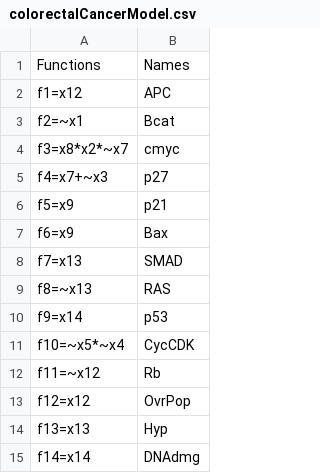
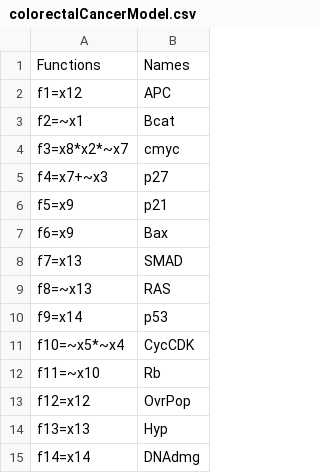
Before and after one commit to CIShell/cishell-applications, a CSV file: deployment/edu.iu.nwb.gui.brand/extra-files/sampledata/DND/colorectalCancerModel.csv, drawn as a sheet.

Commit message:
Fixed an error with the model
git-svn-id: svn+ssh://in.cns.iu.edu/projects/svn/nwb/trunk@2205 c287de05-5010-0410-818a-8f02fb49d6a9

```diff
--- a/deployment/edu.iu.nwb.gui.brand/extra-files/sampledata/DND/colorectalCancerModel.csv
+++ b/deployment/edu.iu.nwb.gui.brand/extra-files/sampledata/DND/colorectalCancerModel.csv
@@ -11,3 +11,3 @@ f9=x14,p53
 f10=~x5*~x4,CycCDK
-f11=~x12,Rb
+f11=~x10,Rb
 f12=x12,OvrPop
```
